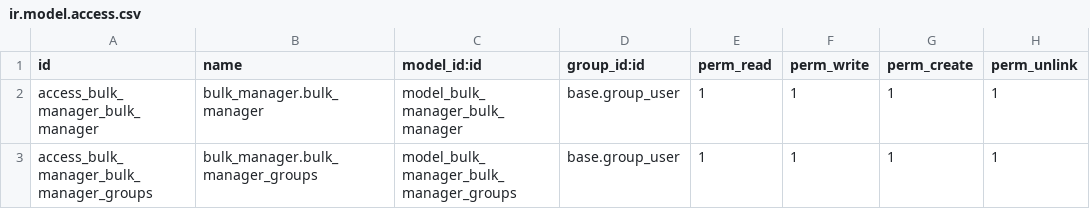
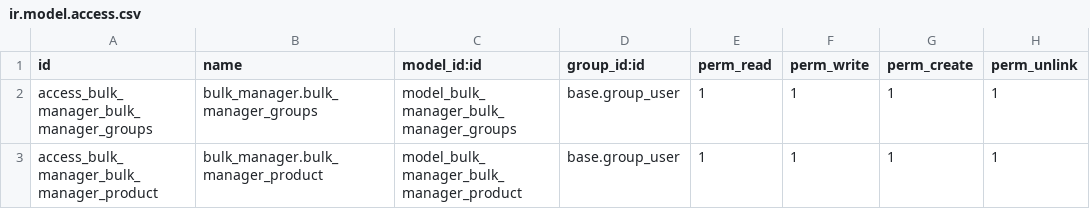
Before and after one commit to tseOrlando/pixel_kickers_project, a CSV file: odoo/odoo-custom-addons/bulk_manager/security/ir.model.access.csv, drawn as a sheet; removed rows and columns are numbered as before the commit, all else as after; the diff names each change by its address in the sheet, - before the commit and + after, or states it on an @@ line.

Commit message:
bulk manager created successfully with its item inside

```diff
--- a/odoo/odoo-custom-addons/bulk_manager/security/ir.model.access.csv
+++ b/odoo/odoo-custom-addons/bulk_manager/security/ir.model.access.csv
-row 2: access_bulk_manager_bulk_manager | bulk_manager.bulk_manager | model_bulk_manager_bulk_manager | base.group_user | 1 | 1 | 1 | 1
+row 3: access_bulk_manager_bulk_manager_product | bulk_manager.bulk_manager_product | model_bulk_manager_bulk_manager_product | base.group_user | 1 | 1 | 1 | 1
```
Also changed, not shown: 2 other files.
